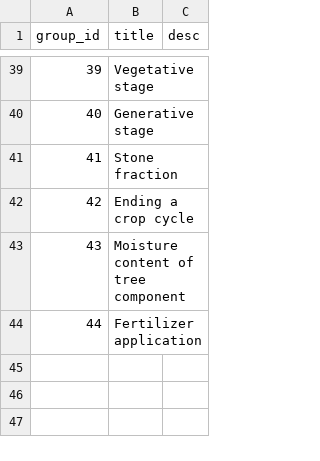
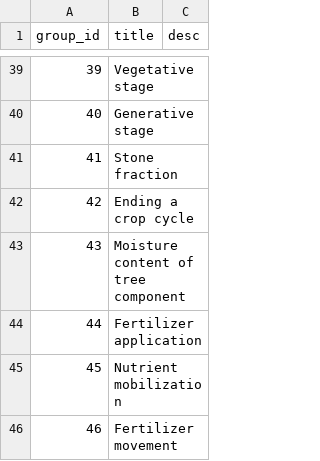
Before and after one commit to degi/wanulcas, a CSV file: config/input_group.csv, drawn as a sheet; only a part is shown, gaps mark what is left out; the diff names each change by its address in the sheet, - before the commit and + after, or states it on an @@ line.

```diff
--- a/config/input_group.csv
+++ b/config/input_group.csv
+row 45: 45 | Nutrient mobilization
+row 46: 46 | Fertilizer movement
```
Also changed, not shown: config/input_gui_tabs.csv, config/input_vars.csv, 11 other files.
